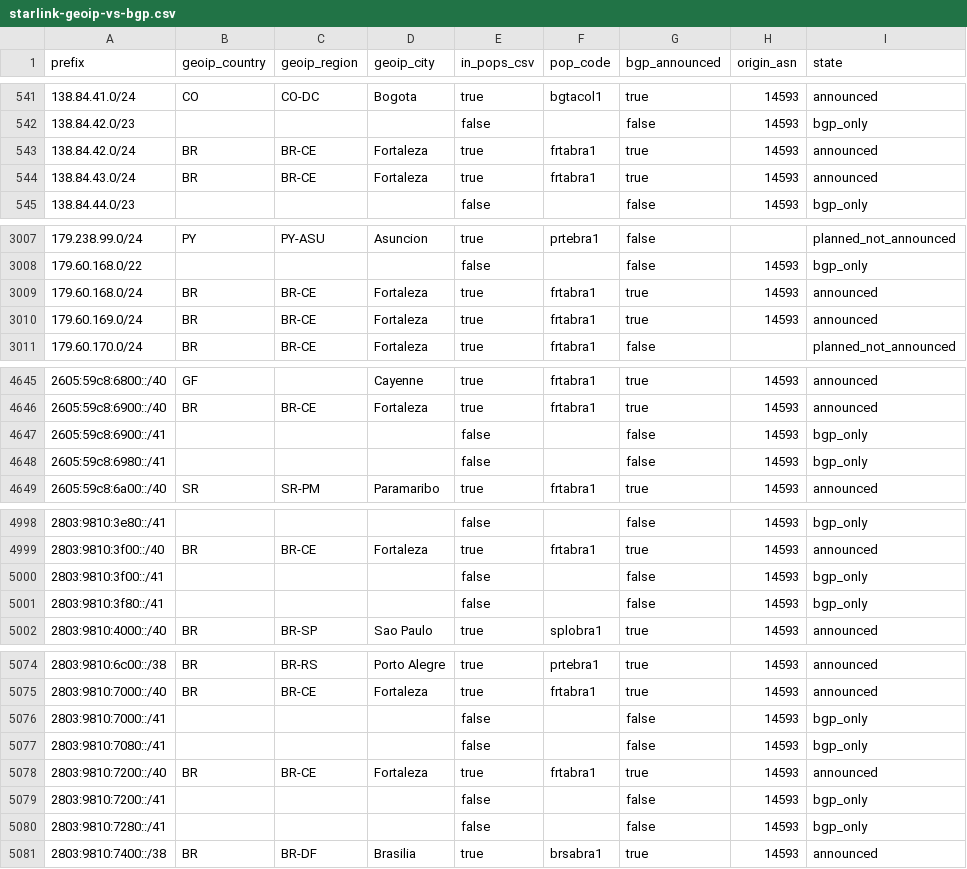
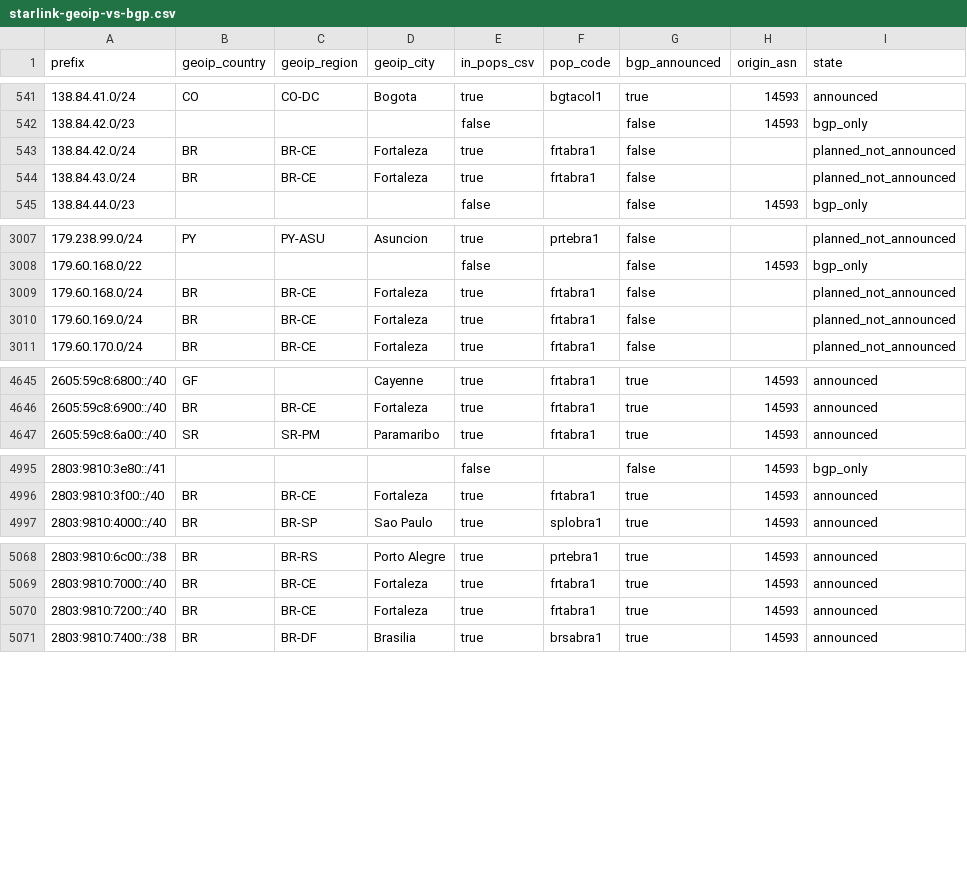
Before and after one commit to ipanalytics/Sat-geoip, a CSV file: outputs/starlink-geoip-vs-bgp.csv, drawn as a sheet; only a part is shown, gaps mark what is left out; the diff covers the shown part only.

```diff
--- a/outputs/starlink-geoip-vs-bgp.csv
+++ b/outputs/starlink-geoip-vs-bgp.csv
@@ -542,4 +542,4 @@ prefix,geoip_country,geoip_region,geoip_city,in_pops_csv,pop_code,bgp_announced,
 138.84.42.0/23,,,,false,,false,14593,bgp_only
-138.84.42.0/24,BR,BR-CE,Fortaleza,true,frtabra1,true,14593,announced
-138.84.43.0/24,BR,BR-CE,Fortaleza,true,frtabra1,true,14593,announced
+138.84.42.0/24,BR,BR-CE,Fortaleza,true,frtabra1,false,,planned_not_announced
+138.84.43.0/24,BR,BR-CE,Fortaleza,true,frtabra1,false,,planned_not_announced
 138.84.44.0/23,,,,false,,false,14593,bgp_only
@@ -3008,4 +3008,4 @@ prefix,geoip_country,geoip_region,geoip_city,in_pops_csv,pop_code,bgp_announced,
 179.60.168.0/22,,,,false,,false,14593,bgp_only
-179.60.168.0/24,BR,BR-CE,Fortaleza,true,frtabra1,true,14593,announced
-179.60.169.0/24,BR,BR-CE,Fortaleza,true,frtabra1,true,14593,announced
+179.60.168.0/24,BR,BR-CE,Fortaleza,true,frtabra1,false,,planned_not_announced
+179.60.169.0/24,BR,BR-CE,Fortaleza,true,frtabra1,false,,planned_not_announced
 179.60.170.0/24,BR,BR-CE,Fortaleza,true,frtabra1,false,,planned_not_announced
@@ -4646,4 +4646,2 @@ prefix,geoip_country,geoip_region,geoip_city,in_pops_csv,pop_code,bgp_announced,
 2605:59c8:6900::/40,BR,BR-CE,Fortaleza,true,frtabra1,true,14593,announced
-2605:59c8:6900::/41,,,,false,,false,14593,bgp_only
-2605:59c8:6980::/41,,,,false,,false,14593,bgp_only
 2605:59c8:6a00::/40,SR,SR-PM,Paramaribo,true,frtabra1,true,14593,announced
@@ -4999,4 +4996,2 @@ prefix,geoip_country,geoip_region,geoip_city,in_pops_csv,pop_code,bgp_announced,
 2803:9810:3f00::/40,BR,BR-CE,Fortaleza,true,frtabra1,true,14593,announced
-2803:9810:3f00::/41,,,,false,,false,14593,bgp_only
-2803:9810:3f80::/41,,,,false,,false,14593,bgp_only
 2803:9810:4000::/40,BR,BR-SP,Sao Paulo,true,splobra1,true,14593,announced
@@ -5075,7 +5069,3 @@ prefix,geoip_country,geoip_region,geoip_city,in_pops_csv,pop_code,bgp_announced,
 2803:9810:7000::/40,BR,BR-CE,Fortaleza,true,frtabra1,true,14593,announced
-2803:9810:7000::/41,,,,false,,false,14593,bgp_only
-2803:9810:7080::/41,,,,false,,false,14593,bgp_only
 2803:9810:7200::/40,BR,BR-CE,Fortaleza,true,frtabra1,true,14593,announced
-2803:9810:7200::/41,,,,false,,false,14593,bgp_only
-2803:9810:7280::/41,,,,false,,false,14593,bgp_only
 2803:9810:7400::/38,BR,BR-DF,Brasilia,true,brsabra1,true,14593,announced
```
Also changed, not shown: 2 removed rows and 30 edited cells elsewhere in this file, 10 other files.
